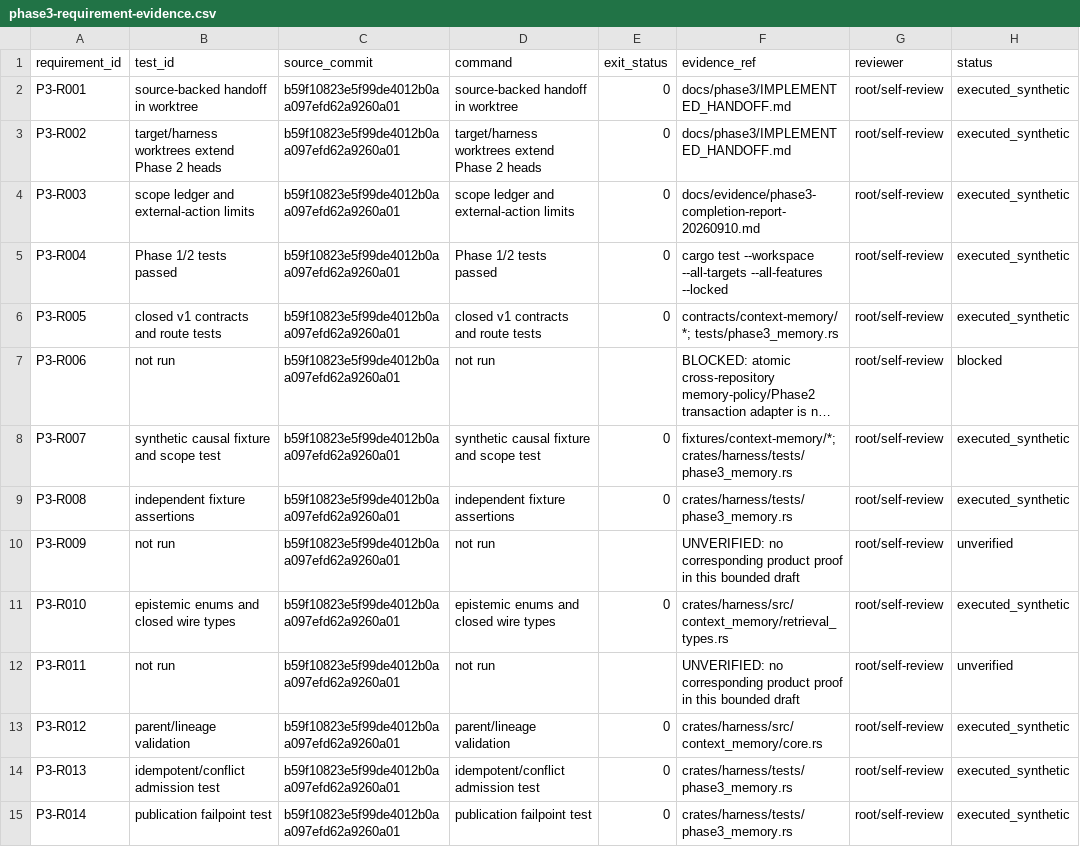
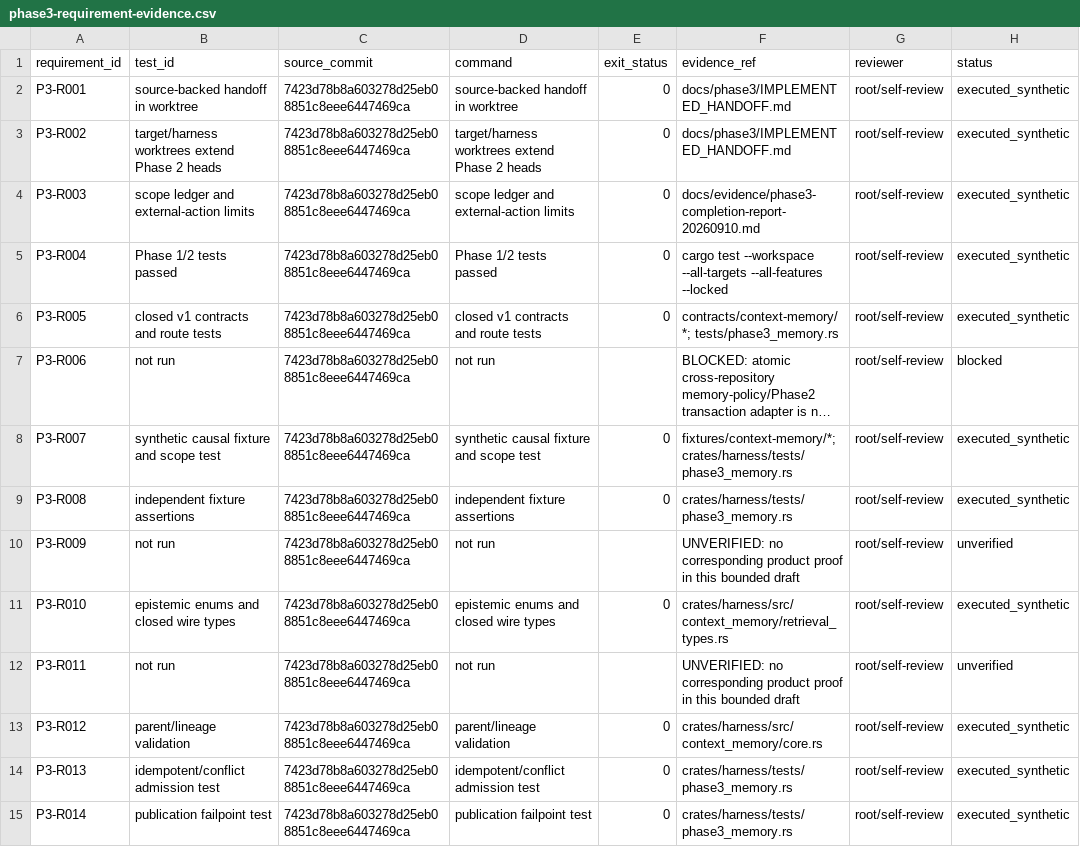
Before and after one commit to AI-Ascension/ascension-context-console, a CSV file: docs/evidence/phase3-requirement-evidence.csv, drawn as a sheet; only a part is shown; long unchanged cells end in …; the diff covers the shown part only; the diff names each change by its address in the sheet, - before the commit and + after, or states it on an @@ line.

```diff
--- a/docs/evidence/phase3-requirement-evidence.csv
+++ b/docs/evidence/phase3-requirement-evidence.csv
-C2:C15 (source_commit): b59f10823e5f99de4012b0aa097efd62a9260a01
+C2:C15 (source_commit): 7423d78b8a603278d25eb08851c8eee6447469ca
```
Also changed, not shown: 77 edited cells elsewhere in this file, 2 other files.
